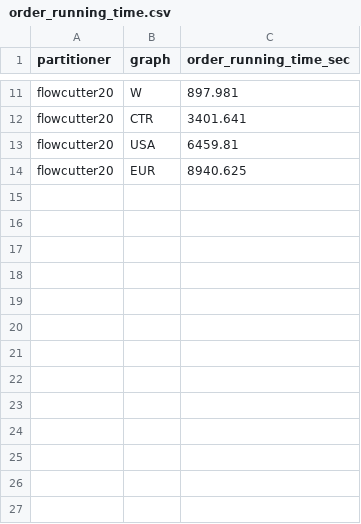
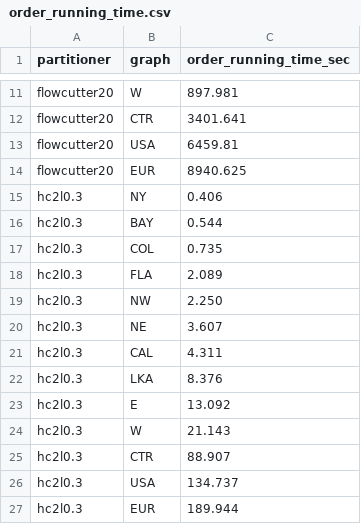
Before and after one commit to Jiaweeeeeen/InertialFlowCutter, a CSV file: evaluation/order_running_time.csv, drawn as a sheet; only a part is shown, gaps mark what is left out; the diff names each change by its address in the sheet, - before the commit and + after, or states it on an @@ line.

```diff
--- a/evaluation/order_running_time.csv
+++ b/evaluation/order_running_time.csv
+row 15: hc2l0.3 | NY | 0.406
+row 16: hc2l0.3 | BAY | 0.544
+row 17: hc2l0.3 | COL | 0.735
+row 18: hc2l0.3 | FLA | 2.089
+row 19: hc2l0.3 | NW | 2.250
+row 20: hc2l0.3 | NE | 3.607
+row 21: hc2l0.3 | CAL | 4.311
+row 22: hc2l0.3 | LKA | 8.376
+row 23: hc2l0.3 | E | 13.092
+row 24: hc2l0.3 | W | 21.143
+row 25: hc2l0.3 | CTR | 88.907
+row 26: hc2l0.3 | USA | 134.737
+row 27: hc2l0.3 | EUR | 189.944
```
Also changed, not shown: evaluation/order_experiments.csv, 1 other file.
